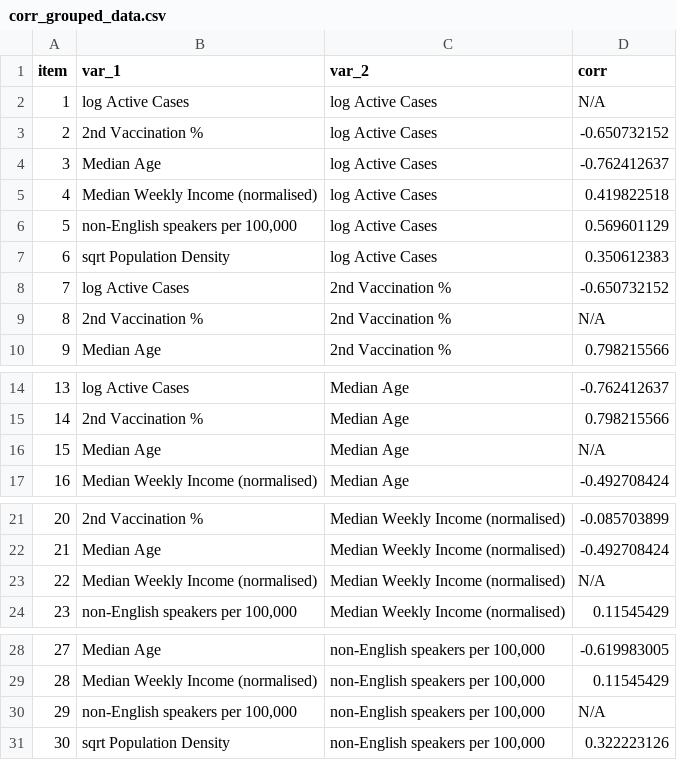
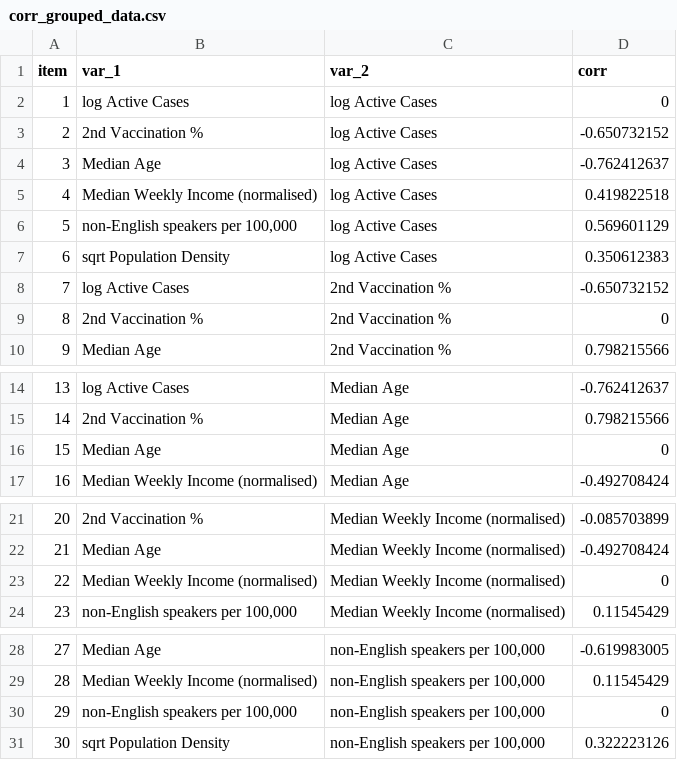
Before and after one commit to LSteele15/Project_2, a CSV file: corr_grouped_data.csv, drawn as a sheet; only a part is shown, gaps mark what is left out; the diff covers the shown part only.

Commit message:
Add files via upload

```diff
--- a/corr_grouped_data.csv
+++ b/corr_grouped_data.csv
@@ -1,3 +1,3 @@
 item,var_1,var_2,corr
-1,log Active Cases,log Active Cases,N/A
+1,log Active Cases,log Active Cases,0
 2,2nd Vaccination %,log Active Cases,-0.650732152
@@ -8,3 +8,3 @@ item,var_1,var_2,corr
 7,log Active Cases,2nd Vaccination %,-0.650732152
-8,2nd Vaccination %,2nd Vaccination %,N/A
+8,2nd Vaccination %,2nd Vaccination %,0
 9,Median Age,2nd Vaccination %,0.798215566
@@ -15,3 +15,3 @@ item,var_1,var_2,corr
 14,2nd Vaccination %,Median Age,0.798215566
-15,Median Age,Median Age,N/A
+15,Median Age,Median Age,0
 16,Median Weekly Income (normalised),Median Age,-0.492708424
@@ -22,3 +22,3 @@ item,var_1,var_2,corr
 21,Median Age,Median Weekly Income (normalised),-0.492708424
-22,Median Weekly Income (normalised),Median Weekly Income (normalised),N/A
+22,Median Weekly Income (normalised),Median Weekly Income (normalised),0
 23,"non-English speakers per 100,000",Median Weekly Income (normalised),0.11545429
@@ -29,3 +29,3 @@ item,var_1,var_2,corr
 28,Median Weekly Income (normalised),"non-English speakers per 100,000",0.11545429
-29,"non-English speakers per 100,000","non-English speakers per 100,000",N/A
+29,"non-English speakers per 100,000","non-English speakers per 100,000",0
 30,sqrt Population Density,"non-English speakers per 100,000",0.322223126
```
Also changed, not shown: 1 edited cell elsewhere in this file.
